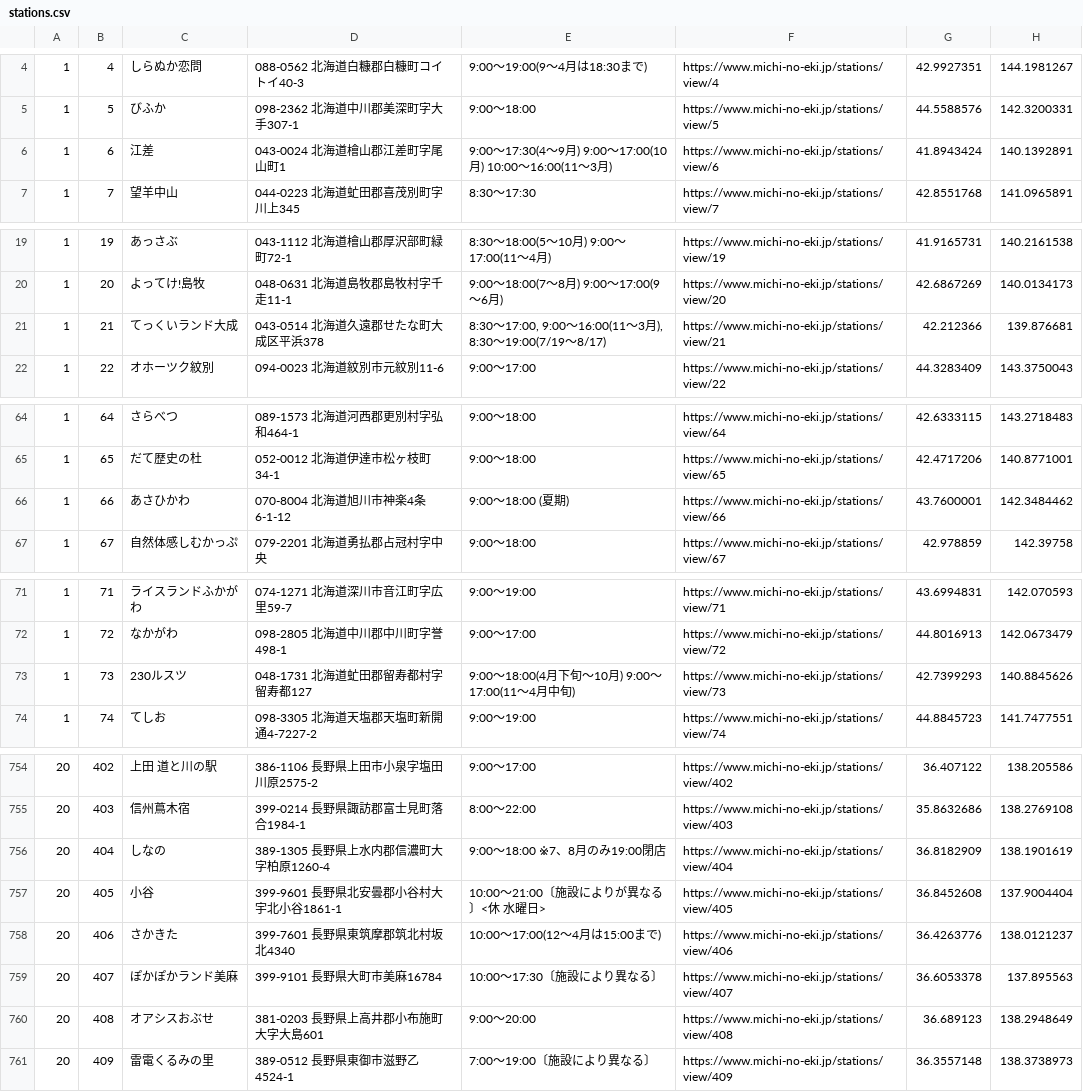
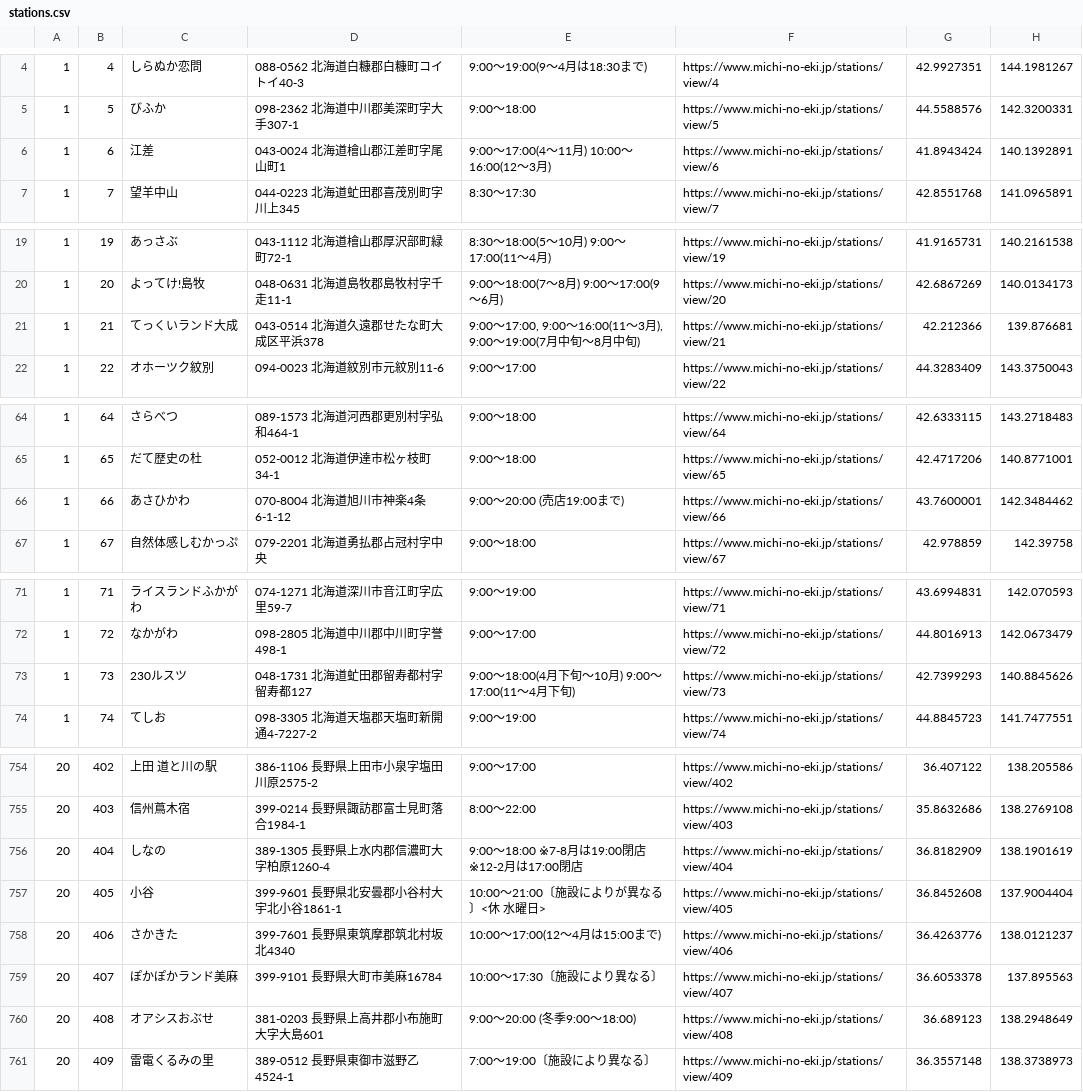
Before and after one commit to tk0miya/roadside_station_maps, a CSV file: data/stations.csv, drawn as a sheet; only a part is shown, gaps mark what is left out; the diff covers the shown part only.

```diff
--- a/data/stations.csv
+++ b/data/stations.csv
@@ -5,3 +5,3 @@
 1	5	びふか	098-2362 北海道中川郡美深町字大手307-1	9:00〜18:00	https://www.michi-no-eki.jp/stations/view/5	44.5588576	142.3200331
-1	6	江差	043-0024 北海道檜山郡江差町字尾山町1	9:00〜17:30(4〜9月) 9:00〜17:00(10月) 10:00〜16:00(11〜3月)	https://www.michi-no-eki.jp/stations/view/6	41.8943424	140.1392891
+1	6	江差	043-0024 北海道檜山郡江差町字尾山町1	9:00〜17:00(4〜11月) 10:00〜16:00(12〜3月)	https://www.michi-no-eki.jp/stations/view/6	41.8943424	140.1392891
 1	7	望羊中山	044-0223 北海道虻田郡喜茂別町字川上345	8:30〜17:30	https://www.michi-no-eki.jp/stations/view/7	42.8551768	141.0965891
@@ -20,3 +20,3 @@
 1	20	よってけ!島牧	048-0631 北海道島牧郡島牧村字千走11-1	9:00〜18:00(7〜8月) 9:00〜17:00(9〜6月)	https://www.michi-no-eki.jp/stations/view/20	42.6867269	140.0134173
-1	21	てっくいランド大成	043-0514 北海道久遠郡せたな町大成区平浜378	8:30〜17:00, 9:00〜16:00(11〜3月), 8:30〜19:00(7/19〜8/17)	https://www.michi-no-eki.jp/stations/view/21	42.212366	139.876681
+1	21	てっくいランド大成	043-0514 北海道久遠郡せたな町大成区平浜378	9:00〜17:00, 9:00〜16:00(11〜3月), 9:00〜19:00(7月中旬〜8月中旬)	https://www.michi-no-eki.jp/stations/view/21	42.212366	139.876681
 1	22	オホーツク紋別	094-0023 北海道紋別市元紋別11-6	9:00〜17:00	https://www.michi-no-eki.jp/stations/view/22	44.3283409	143.3750043
@@ -65,3 +65,3 @@
 1	65	だて歴史の杜	052-0012 北海道伊達市松ヶ枝町34-1	9:00〜18:00	https://www.michi-no-eki.jp/stations/view/65	42.4717206	140.8771001
-1	66	あさひかわ	070-8004 北海道旭川市神楽4条6-1-12	9:00〜18:00 (夏期)	https://www.michi-no-eki.jp/stations/view/66	43.7600001	142.3484462
+1	66	あさひかわ	070-8004 北海道旭川市神楽4条6-1-12	9:00〜20:00  (売店19:00まで)	https://www.michi-no-eki.jp/stations/view/66	43.7600001	142.3484462
 1	67	自然体感しむかっぷ	079-2201 北海道勇払郡占冠村字中央	9:00〜18:00	https://www.michi-no-eki.jp/stations/view/67	42.978859	142.39758
@@ -72,3 +72,3 @@
 1	72	なかがわ	098-2805 北海道中川郡中川町字誉498-1	9:00〜17:00	https://www.michi-no-eki.jp/stations/view/72	44.8016913	142.0673479
-1	73	230ルスツ	048-1731 北海道虻田郡留寿都村字留寿都127	9:00〜18:00(4月下旬〜10月) 9:00〜17:00(11〜4月中旬)	https://www.michi-no-eki.jp/stations/view/73	42.7399293	140.8845626
+1	73	230ルスツ	048-1731 北海道虻田郡留寿都村字留寿都127	9:00〜18:00(4月下旬〜10月) 9:00〜17:00(11〜4月下旬)	https://www.michi-no-eki.jp/stations/view/73	42.7399293	140.8845626
 1	74	てしお	098-3305 北海道天塩郡天塩町新開通4-7227-2	9:00〜19:00	https://www.michi-no-eki.jp/stations/view/74	44.8845723	141.7477551
@@ -755,3 +755,3 @@
 20	403	信州蔦木宿	399-0214 長野県諏訪郡富士見町落合1984-1	8:00〜22:00	https://www.michi-no-eki.jp/stations/view/403	35.8632686	138.2769108
-20	404	しなの	389-1305 長野県上水内郡信濃町大字柏原1260-4	9:00〜18:00    ※7、8月のみ19:00閉店	https://www.michi-no-eki.jp/stations/view/404	36.8182909	138.1901619
+20	404	しなの	389-1305 長野県上水内郡信濃町大字柏原1260-4	9:00〜18:00    ※7-8月は19:00閉店 ※12-2月は17:00閉店	https://www.michi-no-eki.jp/stations/view/404	36.8182909	138.1901619
 20	405	小谷	399-9601 長野県北安曇郡小谷村大宇北小谷1861-1	10:00〜21:00〔施設によりが異なる〕<休 水曜日>	https://www.michi-no-eki.jp/stations/view/405	36.8452608	137.9004404
@@ -759,3 +759,3 @@
 20	407	ぽかぽかランド美麻	399-9101 長野県大町市美麻16784	10:00〜17:30〔施設により異なる〕	https://www.michi-no-eki.jp/stations/view/407	36.6053378	137.895563
-20	408	オアシスおぶせ	381-0203 長野県上高井郡小布施町大字大島601	9:00〜20:00	https://www.michi-no-eki.jp/stations/view/408	36.689123	138.2948649
+20	408	オアシスおぶせ	381-0203 長野県上高井郡小布施町大字大島601	9:00〜20:00 (冬季9:00〜18:00)	https://www.michi-no-eki.jp/stations/view/408	36.689123	138.2948649
 20	409	雷電くるみの里	389-0512 長野県東御市滋野乙4524-1	7:00〜19:00〔施設により異なる〕	https://www.michi-no-eki.jp/stations/view/409	36.3557148	138.3738973
```
Also changed, not shown: 38 edited cells elsewhere in this file, 1 other file.
